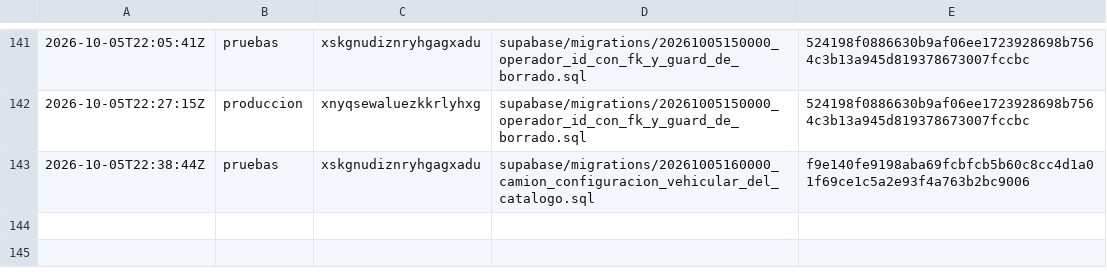
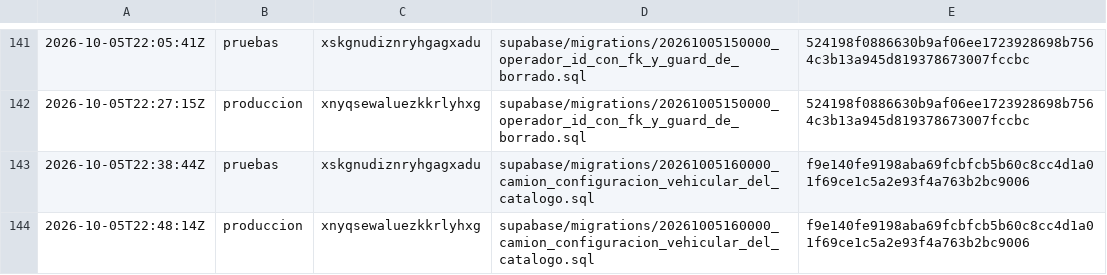
Before and after one commit to papelezz-cpu/Flotaapp, a TSV file: supabase/aplicadas.tsv, drawn as a sheet; only a part is shown, gaps mark what is left out.

```diff
--- a/supabase/aplicadas.tsv
+++ b/supabase/aplicadas.tsv
@@ -143 +143,2 @@
 2026-10-05T22:38:44Z	pruebas	xskgnudiznryhgagxadu	supabase/migrations/20261005160000_camion_configuracion_vehicular_del_catalogo.sql	f9e140fe9198aba69fcbfcb5b60c8cc4d1a01f69ce1c5a2e93f4a763b2bc9006
+2026-10-05T22:48:14Z	produccion	xnyqsewaluezkkrlyhxg	supabase/migrations/20261005160000_camion_configuracion_vehicular_del_catalogo.sql	f9e140fe9198aba69fcbfcb5b60c8cc4d1a01f69ce1c5a2e93f4a763b2bc9006
```
Also changed, not shown: 2 other files.
